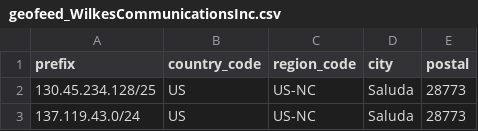
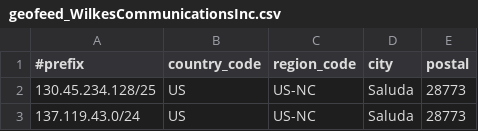
Before and after one commit to jmiler925/geolocation, a CSV file: geofeed_WilkesCommunicationsInc.csv, drawn as a sheet; only a part is shown.

Commit message:
Update geofeed_WilkesCommunicationsInc.csv

```diff
--- a/geofeed_WilkesCommunicationsInc.csv
+++ b/geofeed_WilkesCommunicationsInc.csv
@@ -1,2 +1,2 @@
-prefix,country_code,region_code,city,postal,
+#prefix,country_code,region_code,city,postal,
 130.45.234.128/25,US,US-NC,Saluda,28773,
```
